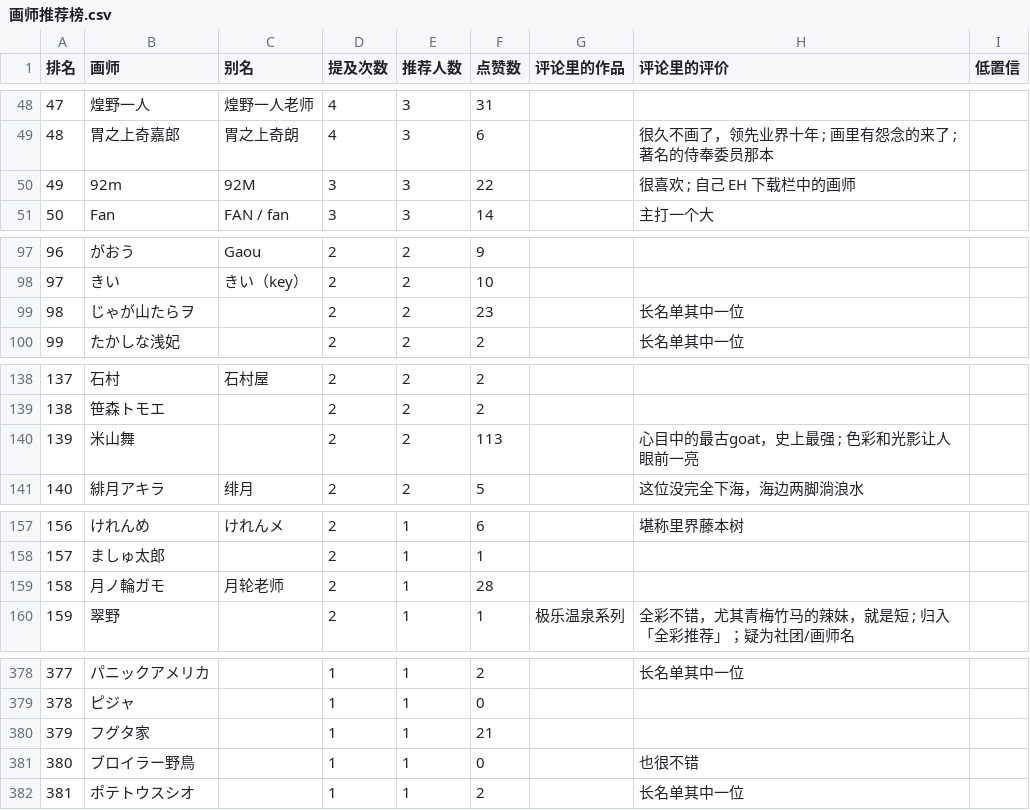
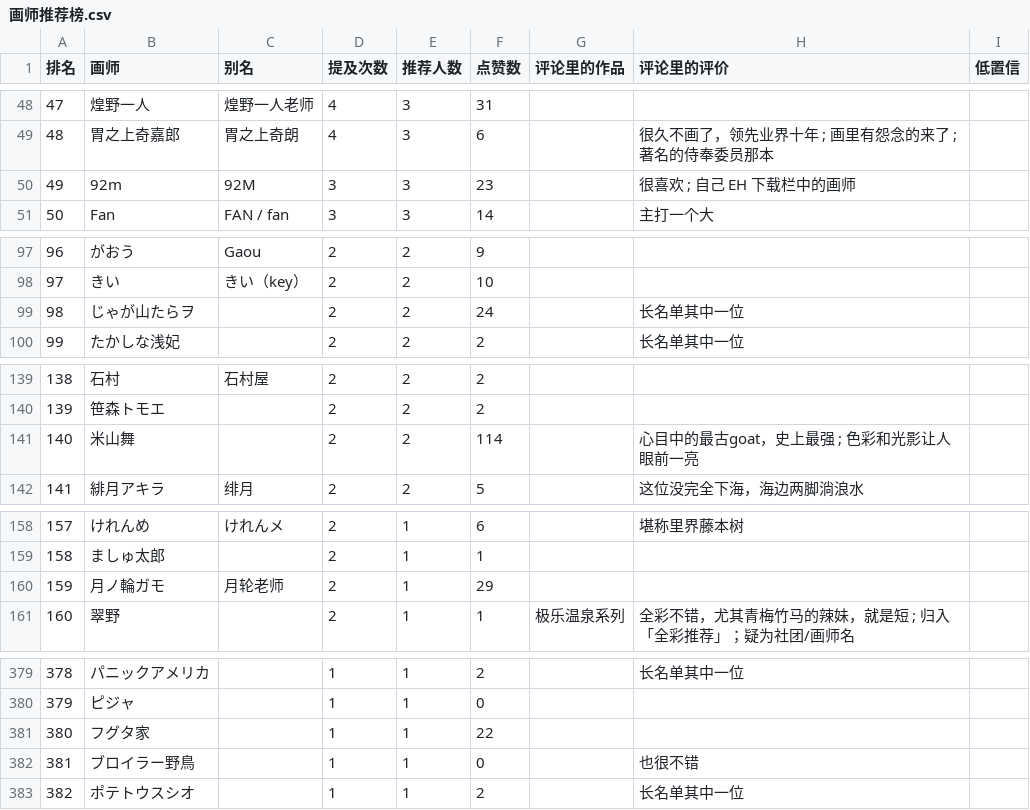
Before and after one commit to me1dlinger/bili-painter-recs, a CSV file: 画师推荐榜.csv, drawn as a sheet; only a part is shown, gaps mark what is left out; addresses are those after the commit; the diff covers the shown part only; the diff names each change by its address in the sheet, - before the commit and + after, or states it on an @@ line.

```diff
--- a/画师推荐榜.csv
+++ b/画师推荐榜.csv
-F50 (点赞数): 22
+F50 (点赞数): 23
-F99 (点赞数): 23
+F99 (点赞数): 24
@@ column A (排名) renumbered between rows 123 and 454 @@
-F141 (点赞数): 113
+F141 (点赞数): 114
-F160 (点赞数): 28
+F160 (点赞数): 29
-F381 (点赞数): 21
+F381 (点赞数): 22
```
Also changed, not shown: 1 added row, 1 removed row and 10 edited cells elsewhere in this file, 8 other files.
